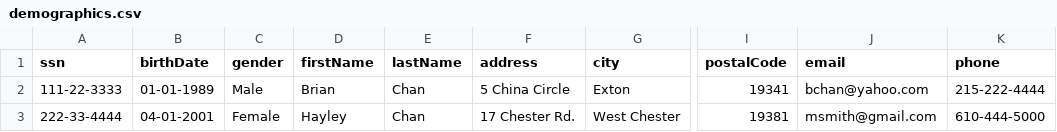
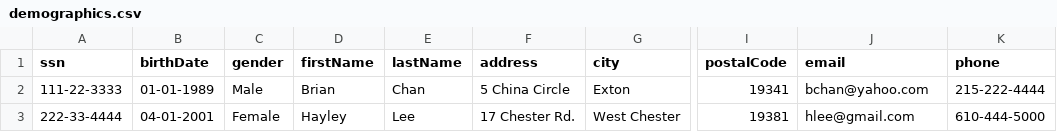
Before and after one commit to bchan01/data-masking-utils, a CSV file: data/demographics.csv, drawn as a sheet; only a part is shown, gaps mark what is left out; the diff names each change by its address in the sheet, - before the commit and + after, or states it on an @@ line.

Commit message:
Update demographics.csv

```diff
--- a/data/demographics.csv
+++ b/data/demographics.csv
-E3 (lastName): Chan
+E3 (lastName): Lee
-J3 (email): msmith@gmail.com
+J3 (email): hlee@gmail.com
```
